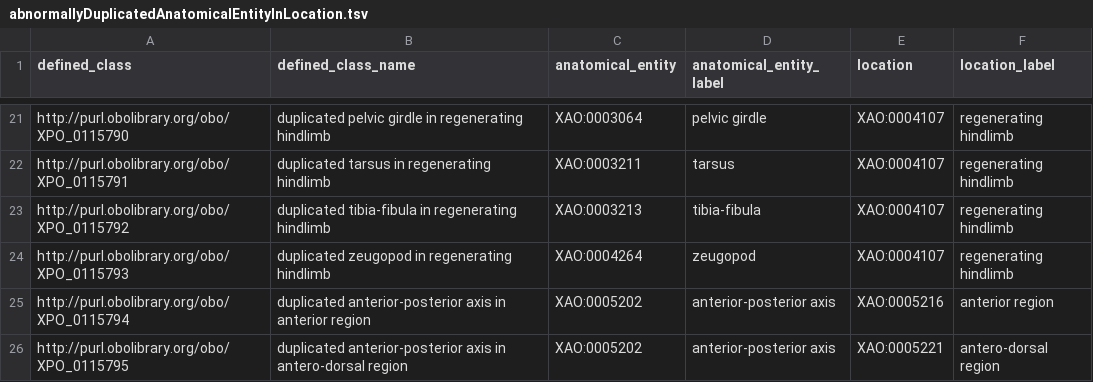
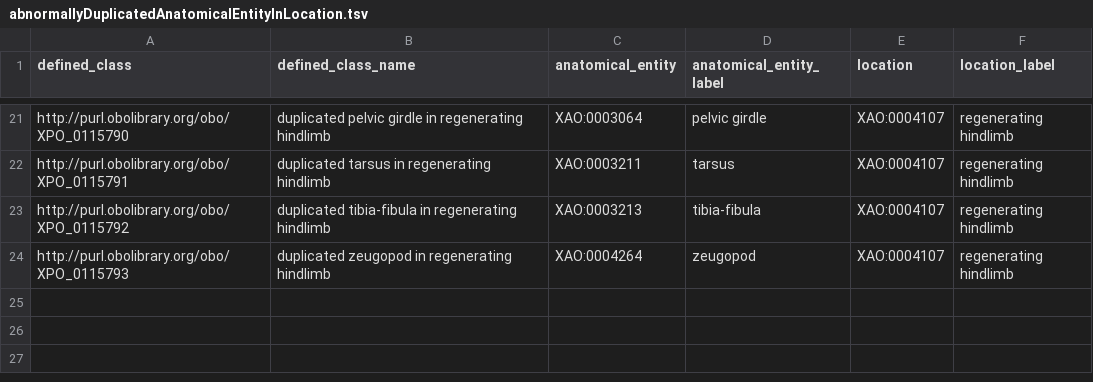
Before and after one commit to obophenotype/xenopus-phenotype-ontology, a TSV file: src/patterns/data/manual/abnormallyDuplicatedAnatomicalEntityInLocation.tsv, drawn as a sheet; only a part is shown, gaps mark what is left out; the diff names each change by its address in the sheet, - before the commit and + after, or states it on an @@ line.

```diff
--- a/src/patterns/data/manual/abnormallyDuplicatedAnatomicalEntityInLocation.tsv
+++ b/src/patterns/data/manual/abnormallyDuplicatedAnatomicalEntityInLocation.tsv
-row 25: http://purl.obolibrary.org/obo/XPO_0115794 | duplicated anterior-posterior axis in anterior region | XAO:0005202 | anterior-posterior axis | XAO:0005216 | anterior region
-row 26: http://purl.obolibrary.org/obo/XPO_0115795 | duplicated anterior-posterior axis in antero-dorsal region | XAO:0005202 | anterior-posterior axis | XAO:0005221 | antero-dorsal region
```
Also changed, not shown: src/patterns/data/manual/abnormalAbsenceOfAnatomicalEntityInLocation.tsv, src/patterns/data/manual/abnormallyDecreasedNumberOfAnatomicalEntityInLocation.tsv, 34 other files.
